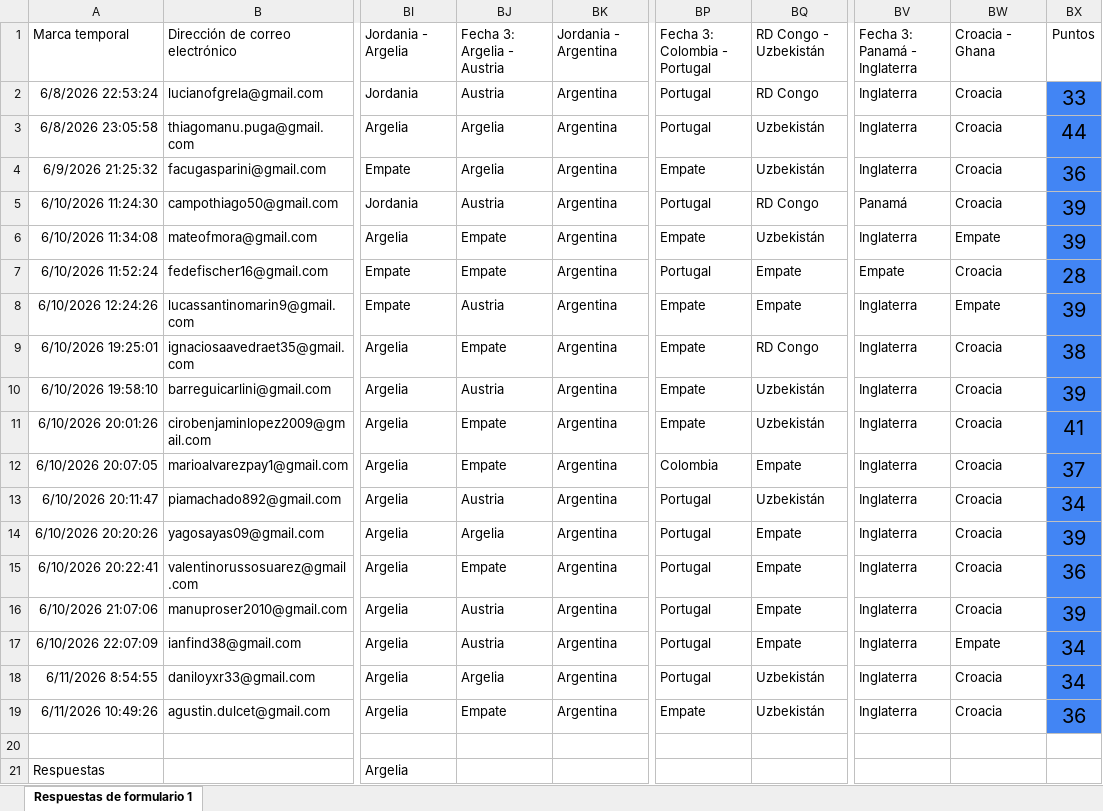
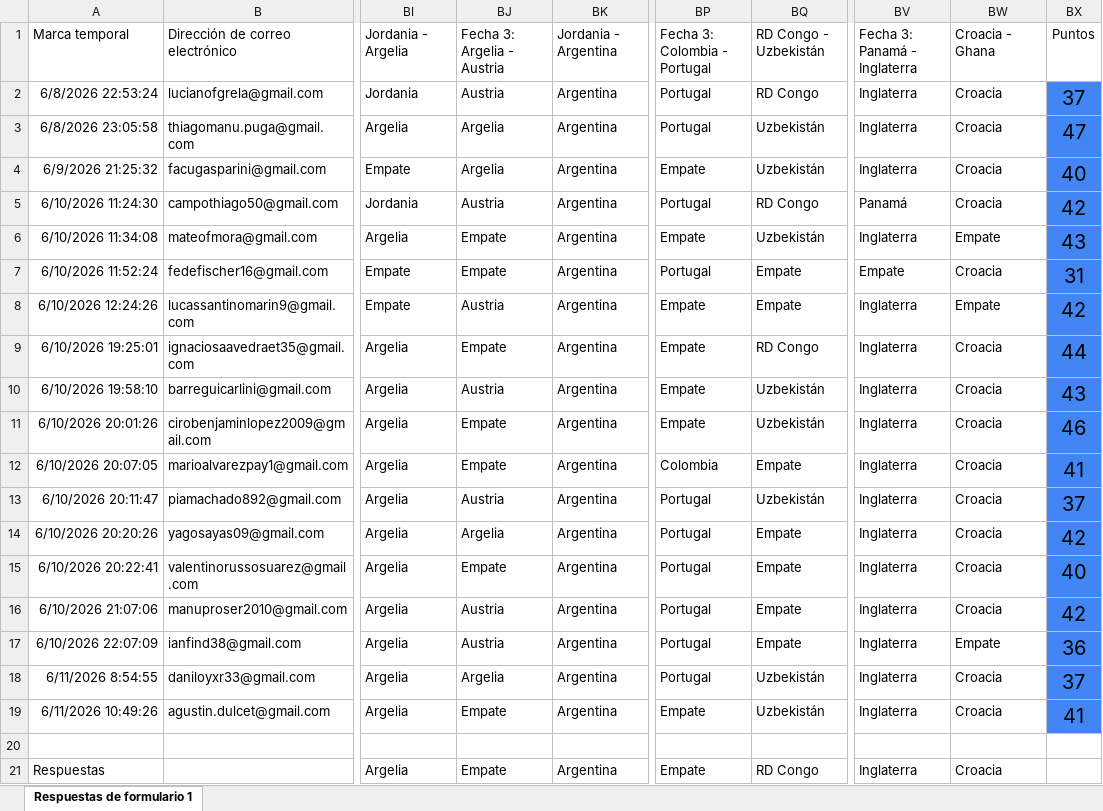
Before and after one commit to Ciro-Lopez/Tabla-4-1-, an Excel workbook: Predicciones mundial 2026 (Respuestas).xlsx, sheet Respuestas de formulario 1, drawn as a sheet; only a part is shown, gaps mark what is left out; values as stored, in another font and other column widths than the file's, no borders; conditional formats and table styles not drawn; the diff names each change by its address in the sheet, - before the commit and + after, or states it on an @@ line.

```diff
--- a/Predicciones mundial 2026 (Respuestas).xlsx (sheet Respuestas de formulario 1)
+++ b/Predicciones mundial 2026 (Respuestas).xlsx (sheet Respuestas de formulario 1)
-BX2: 33
+BX2: 37
-BX3: 44
+BX3: 47
-BX4: 36
+BX4: 40
-BX5: 39
+BX5: 42
-BX6: 39
+BX6: 43
-BX7: 28
+BX7: 31
-BX8: 39
+BX8: 42
-BX9: 38
+BX9: 44
-BX10: 39
+BX10: 43
-BX11: 41
+BX11: 46
-BX12: 37
+BX12: 41
-BX13: 34
+BX13: 37
-BX14: 39
+BX14: 42
-BX15: 36
+BX15: 40
-BX16: 39
+BX16: 42
-BX17: 34
+BX17: 36
-BX18: 34
+BX18: 37
-BX19: 36
+BX19: 41
-BJ21: (empty)
+BJ21: Empate
-BK21: (empty)
+BK21: Argentina
-BP21: (empty)
+BP21: Empate
-BQ21: (empty)
+BQ21: RD Congo
-BV21: (empty)
+BV21: Inglaterra
-BW21: (empty)
+BW21: Croacia
```
Also changed, not shown: 1 other file.
